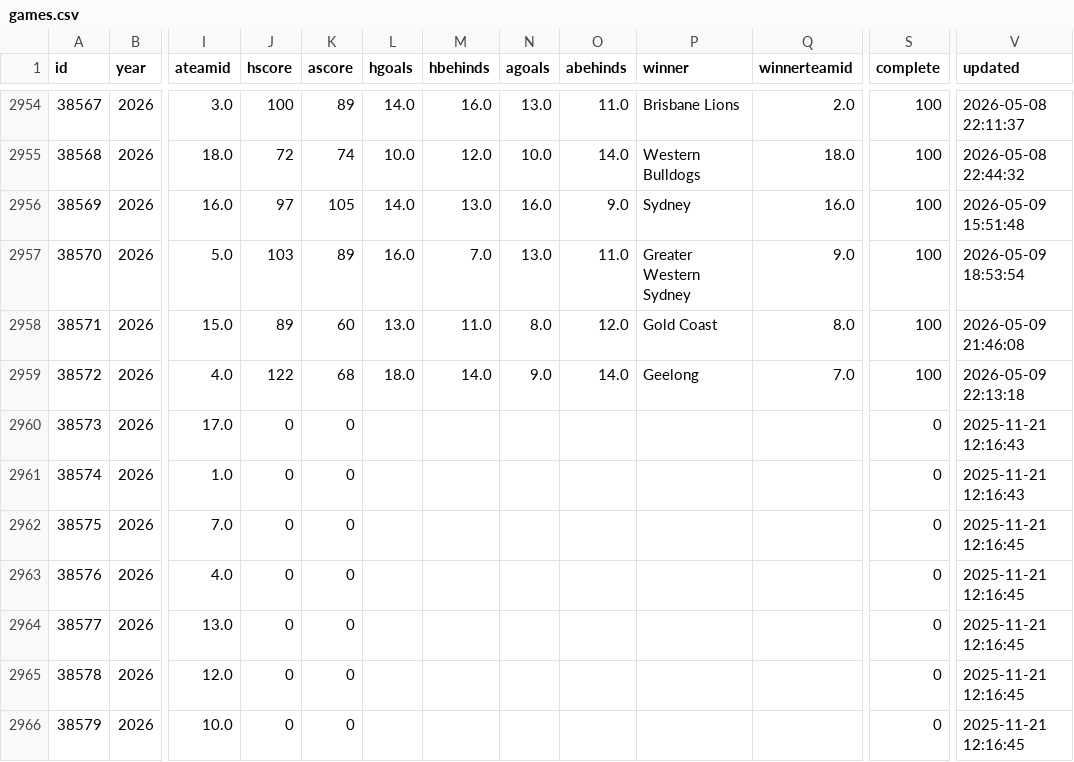
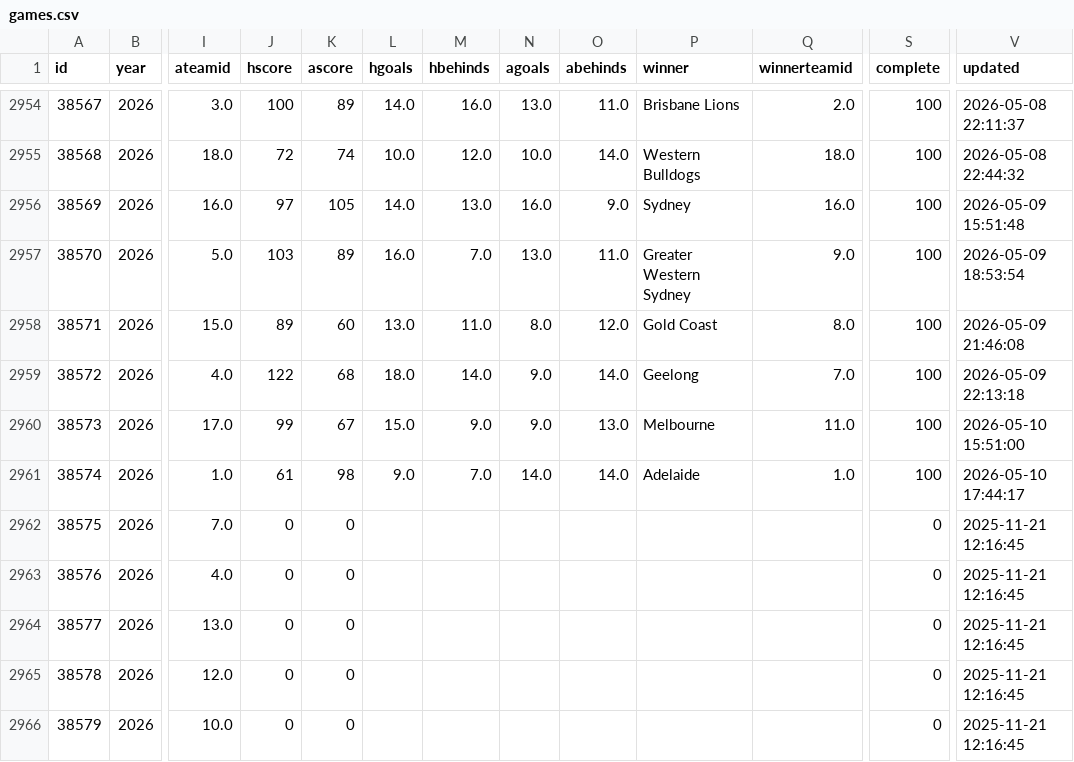
Before and after one commit to tristanarthur/FootyTrack, a CSV file: data/games.csv, drawn as a sheet; only a part is shown, gaps mark what is left out; the diff names each change by its address in the sheet, - before the commit and + after, or states it on an @@ line.

```diff
--- a/data/games.csv
+++ b/data/games.csv
-J2960 (hscore): 0
+J2960 (hscore): 99
-K2960 (ascore): 0
+K2960 (ascore): 67
-L2960 (hgoals): (empty)
+L2960 (hgoals): 15.0
-M2960 (hbehinds): (empty)
+M2960 (hbehinds): 9.0
-N2960 (agoals): (empty)
+N2960 (agoals): 9.0
-O2960 (abehinds): (empty)
+O2960 (abehinds): 13.0
-P2960 (winner): (empty)
+P2960 (winner): Melbourne
-Q2960 (winnerteamid): (empty)
+Q2960 (winnerteamid): 11.0
-S2960:S2961 (complete): 0
+S2960:S2961 (complete): 100
-V2960 (updated): 2025-11-21 12:16:43
+V2960 (updated): 2026-05-10 15:51:00
-J2961 (hscore): 0
+J2961 (hscore): 61
-K2961 (ascore): 0
+K2961 (ascore): 98
-L2961 (hgoals): (empty)
+L2961 (hgoals): 9.0
-M2961 (hbehinds): (empty)
+M2961 (hbehinds): 7.0
-N2961 (agoals): (empty)
+N2961 (agoals): 14.0
-O2961 (abehinds): (empty)
+O2961 (abehinds): 14.0
-P2961 (winner): (empty)
+P2961 (winner): Adelaide
-Q2961 (winnerteamid): (empty)
+Q2961 (winnerteamid): 1.0
-V2961 (updated): 2025-11-21 12:16:43
+V2961 (updated): 2026-05-10 17:44:17
```
Also changed, not shown: 1 other file.
